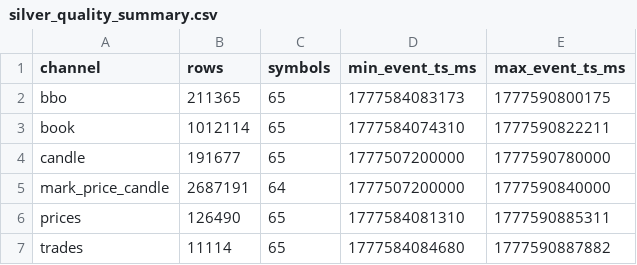
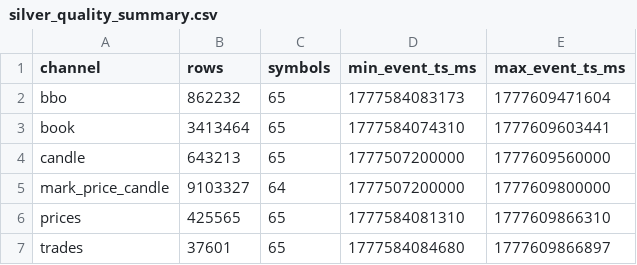
Before and after one commit to autoresearch-trading/autoresearch-trading, a CSV file: docs/experiments/non-hft-regime-state/silver_quality_summary.csv, drawn as a sheet.

```diff
--- a/docs/experiments/non-hft-regime-state/silver_quality_summary.csv
+++ b/docs/experiments/non-hft-regime-state/silver_quality_summary.csv
@@ -1,7 +1,7 @@
 channel,rows,symbols,min_event_ts_ms,max_event_ts_ms
-bbo,211365,65,1777584083173,1777590800175
-book,1012114,65,1777584074310,1777590822211
-candle,191677,65,1777507200000,1777590780000
-mark_price_candle,2687191,64,1777507200000,1777590840000
-prices,126490,65,1777584081310,1777590885311
-trades,11114,65,1777584084680,1777590887882
+bbo,862232,65,1777584083173,1777609471604
+book,3413464,65,1777584074310,1777609603441
+candle,643213,65,1777507200000,1777609560000
+mark_price_candle,9103327,64,1777507200000,1777609800000
+prices,425565,65,1777584081310,1777609866310
+trades,37601,65,1777584084680,1777609866897
```
Also changed, not shown: docs/experiments/non-hft-regime-state/regime_state_preview.csv, docs/experiments/toxic-regime-overlay/overlay_scorecard.csv, 9 other files.
